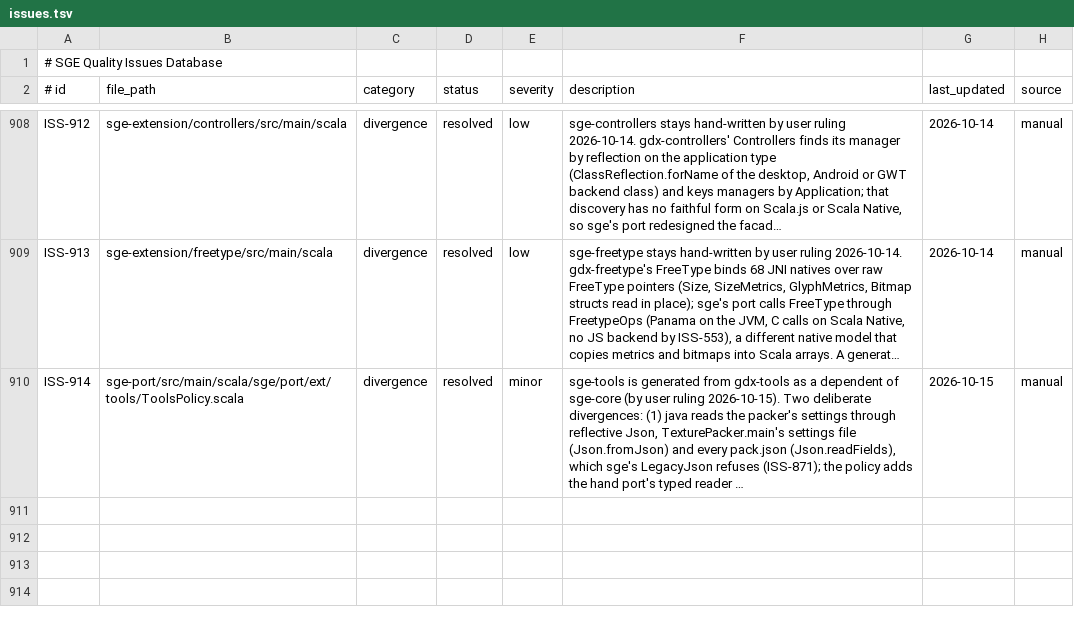
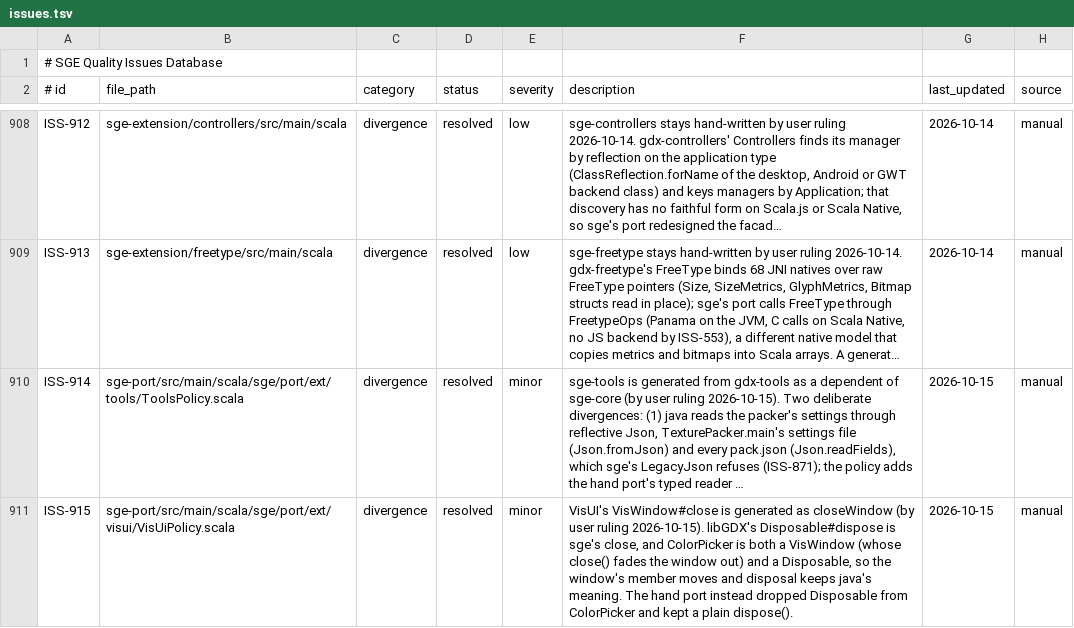
Before and after one commit to kubuszok/sge, a TSV file: .rescale/data/issues.tsv, drawn as a sheet; only a part is shown, gaps mark what is left out; long unchanged cells end in …; the diff names each change by its address in the sheet, - before the commit and + after, or states it on an @@ line.

Commit message:
VisUI: VisWindow#close is closeWindow, so ColorPicker's disposal follows libGDX's Disposable -> close (ISS-915, by user ruling; generated main errors 12 -> 5)

```diff
--- a/.rescale/data/issues.tsv
+++ b/.rescale/data/issues.tsv
+row 911: ISS-915 | sge-port/src/main/scala/sge/port/ext/visui/VisUiPolicy.scala | divergence | resolved | minor | VisUI's VisWindow#close is generated as closeWindow (by user ruling 2026-10-15). libGDX's Disposable#dispose is sge's close, and ColorPicker is both a VisWindow (whose close() fades the window out) and a Disposable, so the window's member moves and disposal keeps java's meaning. The hand port instead dropped Disposable from ColorPicker and kept a plain dispose(). | 2026-10-15 | manual
```
Also changed, not shown: 1 other file.
